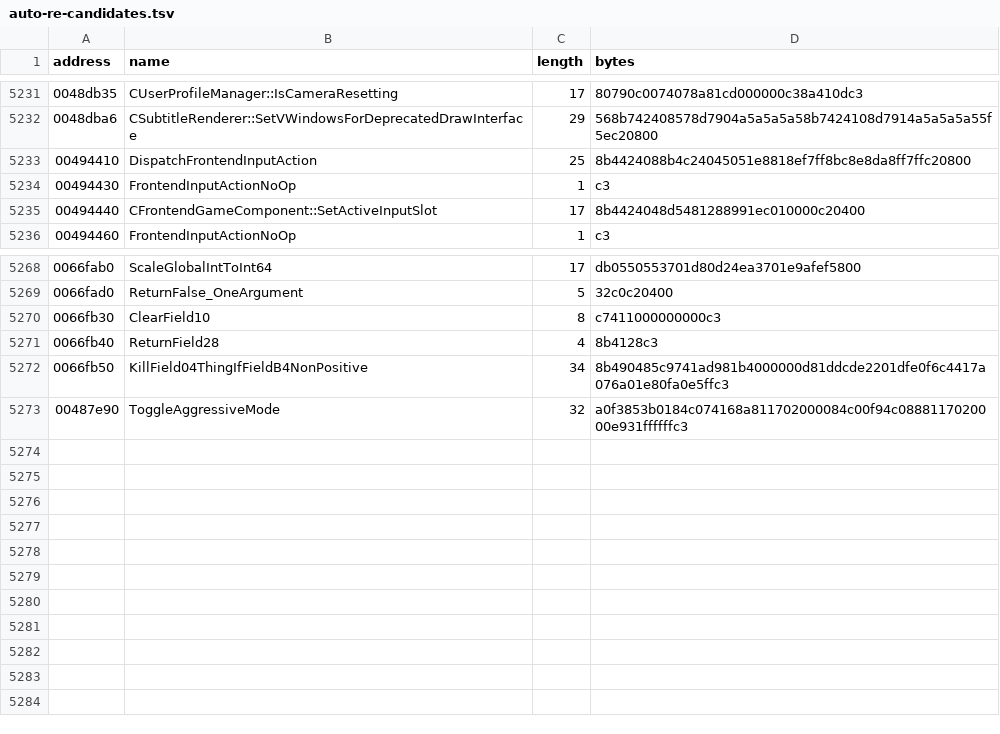
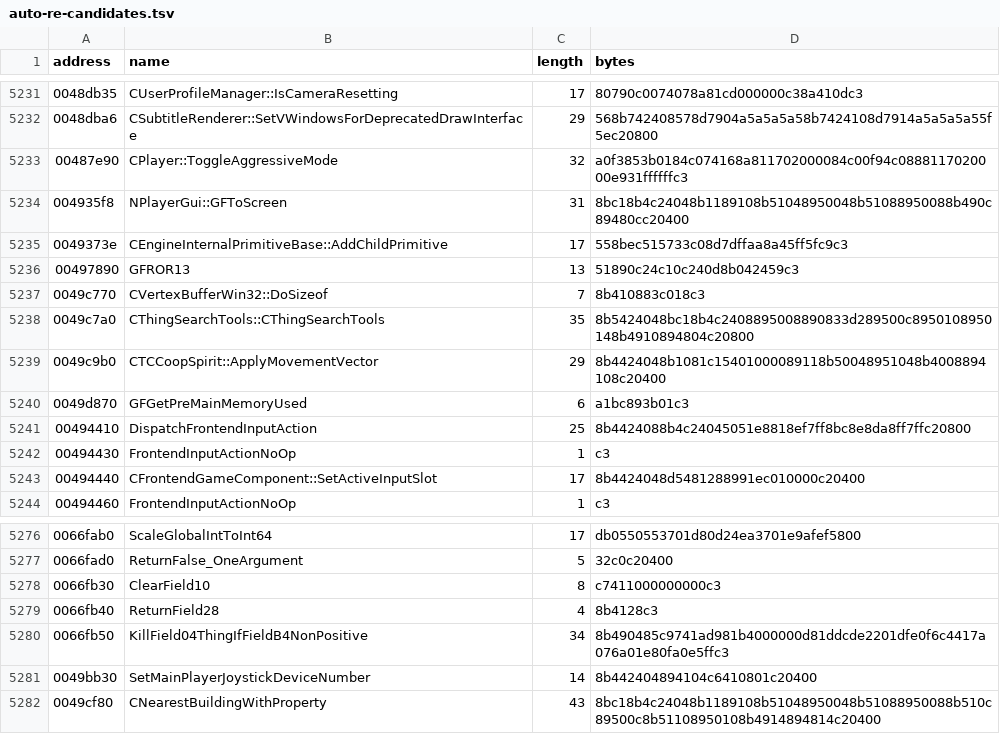
Before and after one commit to BuffJesus/FableDecomp, a TSV file: rebuild/oracles/auto-re-candidates.tsv, drawn as a sheet; only a part is shown, gaps mark what is left out; removed rows and columns are numbered as before the commit, all else as after; the diff names each change by its address in the sheet, - before the commit and + after, or states it on an @@ line.

```diff
--- a/rebuild/oracles/auto-re-candidates.tsv
+++ b/rebuild/oracles/auto-re-candidates.tsv
+row 5233: 00487e90 | CPlayer::ToggleAggressiveMode | 32 | a0f3853b0184c074168a811702000084c00f94c0888117020000e931ffffffc3
+row 5234: 004935f8 | NPlayerGui::GFToScreen | 31 | 8bc18b4c24048b1189108b51048950048b51088950088b490c89480cc20400
+row 5235: 0049373e | CEngineInternalPrimitiveBase::AddChildPrimitive | 17 | 558bec515733c08d7dffaa8a45ff5fc9c3
+row 5236: 00497890 | GFROR13 | 13 | 51890c24c10c240d8b042459c3
+row 5237: 0049c770 | CVertexBufferWin32::DoSizeof | 7 | 8b410883c018c3
+row 5238: 0049c7a0 | CThingSearchTools::CThingSearchTools | 35 | 8b5424048bc18b4c2408895008890833d289500c8950108950148b4910894804c20800
+row 5239: 0049c9b0 | CTCCoopSpirit::ApplyMovementVector | 29 | 8b4424048b1081c15401000089118b50048951048b4008894108c20400
+row 5240: 0049d870 | GFGetPreMainMemoryUsed | 6 | a1bc893b01c3
-row 5273: 00487e90 | ToggleAggressiveMode | 32 | a0f3853b0184c074168a811702000084c00f94c0888117020000e931ffffffc3
+row 5281: 0049bb30 | SetMainPlayerJoystickDeviceNumber | 14 | 8b442404894104c6410801c20400
+row 5282: 0049cf80 | CNearestBuildingWithProperty | 43 | 8bc18b4c24048b1189108b51048950048b51088950088b510c89500c8b51108950108b4914894814c20400
```
Also changed, not shown: 19 other files.
